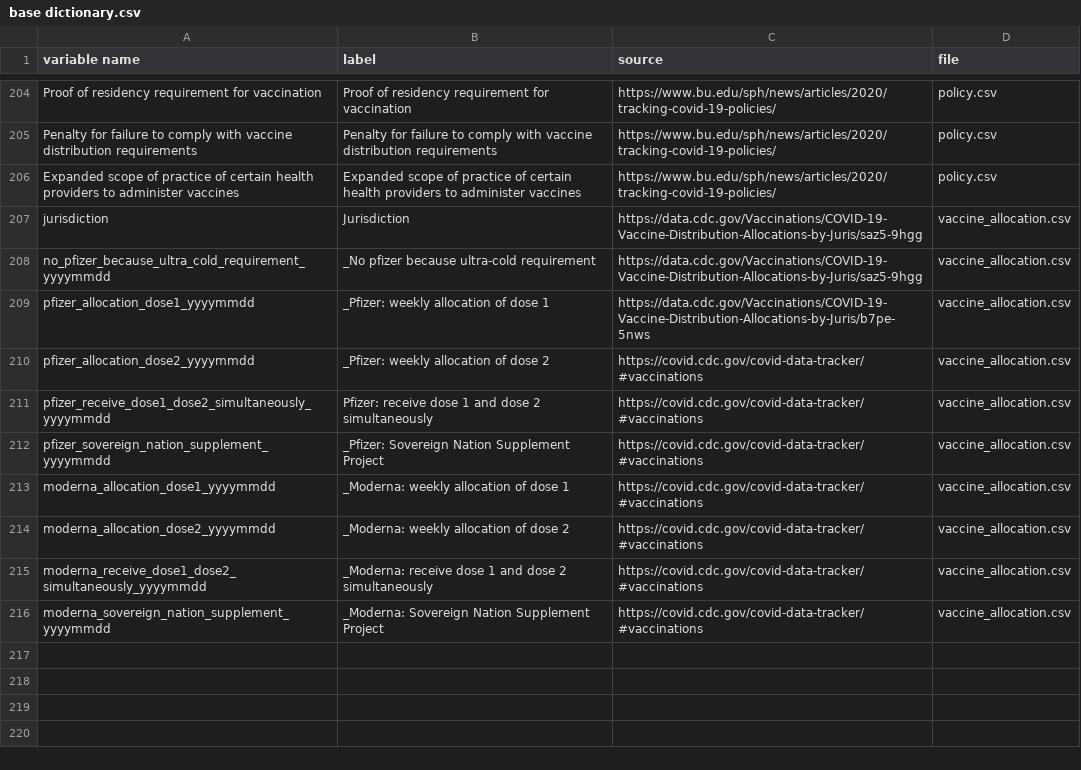
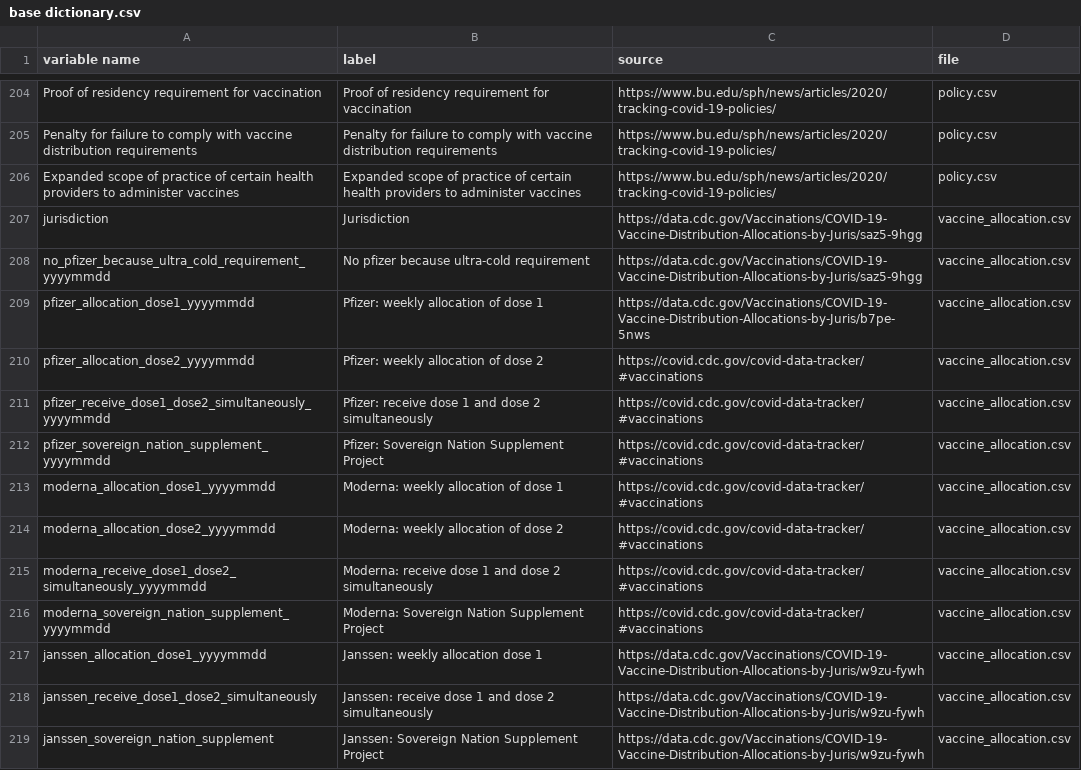
Before and after one commit to hpc-datahub/COVID_DataHub, a CSV file: Scripts/base dictionary.csv, drawn as a sheet; only a part is shown, gaps mark what is left out.

```diff
--- a/Scripts/base dictionary.csv
+++ b/Scripts/base dictionary.csv
@@ -207,10 +207,13 @@ Expanded scope of practice of certain health providers to administer vaccines,Ex
 jurisdiction,Jurisdiction,https://data.cdc.gov/Vaccinations/COVID-19-Vaccine-Distribution-Allocations-by-Juris/saz5-9hgg,vaccine_allocation.csv
-no_pfizer_because_ultra_cold_requirement_yyyymmdd,_No pfizer because ultra-cold requirement,https://data.cdc.gov/Vaccinations/COVID-19-Vaccine-Distribution-Allocations-by-Juris/saz5-9hgg,vaccine_allocation.csv
-pfizer_allocation_dose1_yyyymmdd,_Pfizer: weekly allocation of dose 1,https://data.cdc.gov/Vaccinations/COVID-19-Vaccine-Distribution-Allocations-by-Juris/b7pe-5nws,vaccine_allocation.csv
-pfizer_allocation_dose2_yyyymmdd,_Pfizer: weekly allocation of dose 2,https://covid.cdc.gov/covid-data-tracker/#vaccinations,vaccine_allocation.csv
+no_pfizer_because_ultra_cold_requirement_yyyymmdd,No pfizer because ultra-cold requirement,https://data.cdc.gov/Vaccinations/COVID-19-Vaccine-Distribution-Allocations-by-Juris/saz5-9hgg,vaccine_allocation.csv
+pfizer_allocation_dose1_yyyymmdd,Pfizer: weekly allocation of dose 1,https://data.cdc.gov/Vaccinations/COVID-19-Vaccine-Distribution-Allocations-by-Juris/b7pe-5nws,vaccine_allocation.csv
+pfizer_allocation_dose2_yyyymmdd,Pfizer: weekly allocation of dose 2,https://covid.cdc.gov/covid-data-tracker/#vaccinations,vaccine_allocation.csv
 pfizer_receive_dose1_dose2_simultaneously_yyyymmdd,Pfizer: receive dose 1 and dose 2 simultaneously,https://covid.cdc.gov/covid-data-tracker/#vaccinations,vaccine_allocation.csv
-pfizer_sovereign_nation_supplement_yyyymmdd,_Pfizer: Sovereign Nation Supplement Project,https://covid.cdc.gov/covid-data-tracker/#vaccinations,vaccine_allocation.csv
-moderna_allocation_dose1_yyyymmdd,_Moderna: weekly allocation of dose 1,https://covid.cdc.gov/covid-data-tracker/#vaccinations,vaccine_allocation.csv
-moderna_allocation_dose2_yyyymmdd,_Moderna: weekly allocation of dose 2,https://covid.cdc.gov/covid-data-tracker/#vaccinations,vaccine_allocation.csv
-moderna_receive_dose1_dose2_simultaneously_yyyymmdd,_Moderna: receive dose 1 and dose 2 simultaneously,https://covid.cdc.gov/covid-data-tracker/#vaccinations,vaccine_allocation.csv
-moderna_sovereign_nation_supplement_yyyymmdd,_Moderna: Sovereign Nation Supplement Project,https://covid.cdc.gov/covid-data-tracker/#vaccinations,vaccine_allocation.csv
+pfizer_sovereign_nation_supplement_yyyymmdd,Pfizer: Sovereign Nation Supplement Project,https://covid.cdc.gov/covid-data-tracker/#vaccinations,vaccine_allocation.csv
+moderna_allocation_dose1_yyyymmdd,Moderna: weekly allocation of dose 1,https://covid.cdc.gov/covid-data-tracker/#vaccinations,vaccine_allocation.csv
+moderna_allocation_dose2_yyyymmdd,Moderna: weekly allocation of dose 2,https://covid.cdc.gov/covid-data-tracker/#vaccinations,vaccine_allocation.csv
+moderna_receive_dose1_dose2_simultaneously_yyyymmdd,Moderna: receive dose 1 and dose 2 simultaneously,https://covid.cdc.gov/covid-data-tracker/#vaccinations,vaccine_allocation.csv
+moderna_sovereign_nation_supplement_yyyymmdd,Moderna: Sovereign Nation Supplement Project,https://covid.cdc.gov/covid-data-tracker/#vaccinations,vaccine_allocation.csv
+janssen_allocation_dose1_yyyymmdd,Janssen: weekly allocation dose 1,https://data.cdc.gov/Vaccinations/COVID-19-Vaccine-Distribution-Allocations-by-Juris/w9zu-fywh,vaccine_allocation.csv
+janssen_receive_dose1_dose2_simultaneously,Janssen: receive dose 1 and dose 2 simultaneously,https://data.cdc.gov/Vaccinations/COVID-19-Vaccine-Distribution-Allocations-by-Juris/w9zu-fywh,vaccine_allocation.csv
+janssen_sovereign_nation_supplement,Janssen: Sovereign Nation Supplement Project,https://data.cdc.gov/Vaccinations/COVID-19-Vaccine-Distribution-Allocations-by-Juris/w9zu-fywh,vaccine_allocation.csv
```
Also changed, not shown: Pandemic/pandemic_dictionary.csv, Pandemic/vaccine_allocation.csv, 3 other files.
